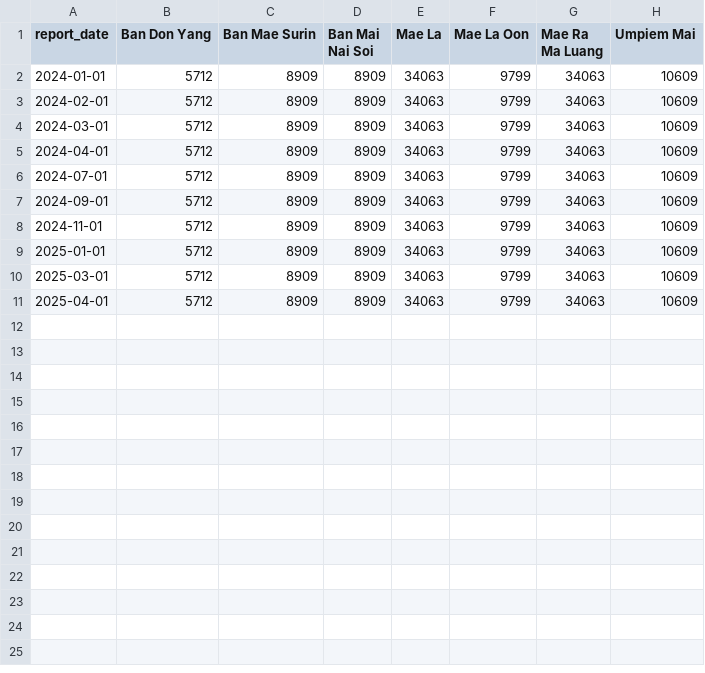
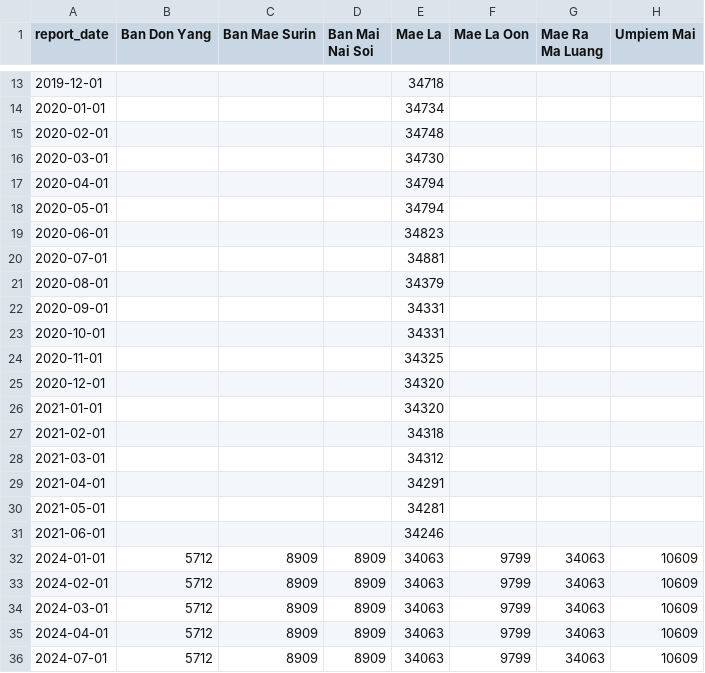
Before and after one commit to DMParker1/tbc-camp-pops, a CSV file: data/derived/tbc_camp_population_wide.csv, drawn as a sheet; only a part is shown, gaps mark what is left out; the shorter side is filled out with more unchanged rows; the diff covers the shown part only; the diff names each change by its address in the sheet, - before the commit and + after, or states it on an @@ line.

```diff
--- a/data/derived/tbc_camp_population_wide.csv
+++ b/data/derived/tbc_camp_population_wide.csv
+row 13: 2019-12-01 |  |  |  | 34718
+row 14: 2020-01-01 |  |  |  | 34734
+row 15: 2020-02-01 |  |  |  | 34748
+row 16: 2020-03-01 |  |  |  | 34730
+row 17: 2020-04-01 |  |  |  | 34794
+row 18: 2020-05-01 |  |  |  | 34794
+row 19: 2020-06-01 |  |  |  | 34823
+row 20: 2020-07-01 |  |  |  | 34881
+row 21: 2020-08-01 |  |  |  | 34379
+row 22: 2020-09-01 |  |  |  | 34331
+row 23: 2020-10-01 |  |  |  | 34331
+row 24: 2020-11-01 |  |  |  | 34325
+row 25: 2020-12-01 |  |  |  | 34320
+row 26: 2021-01-01 |  |  |  | 34320
+row 27: 2021-02-01 |  |  |  | 34318
+row 28: 2021-03-01 |  |  |  | 34312
+row 29: 2021-04-01 |  |  |  | 34291
+row 30: 2021-05-01 |  |  |  | 34281
+row 31: 2021-06-01 |  |  |  | 34246
```
Also changed, not shown: 11 added rows elsewhere in this file, 2 other files.
